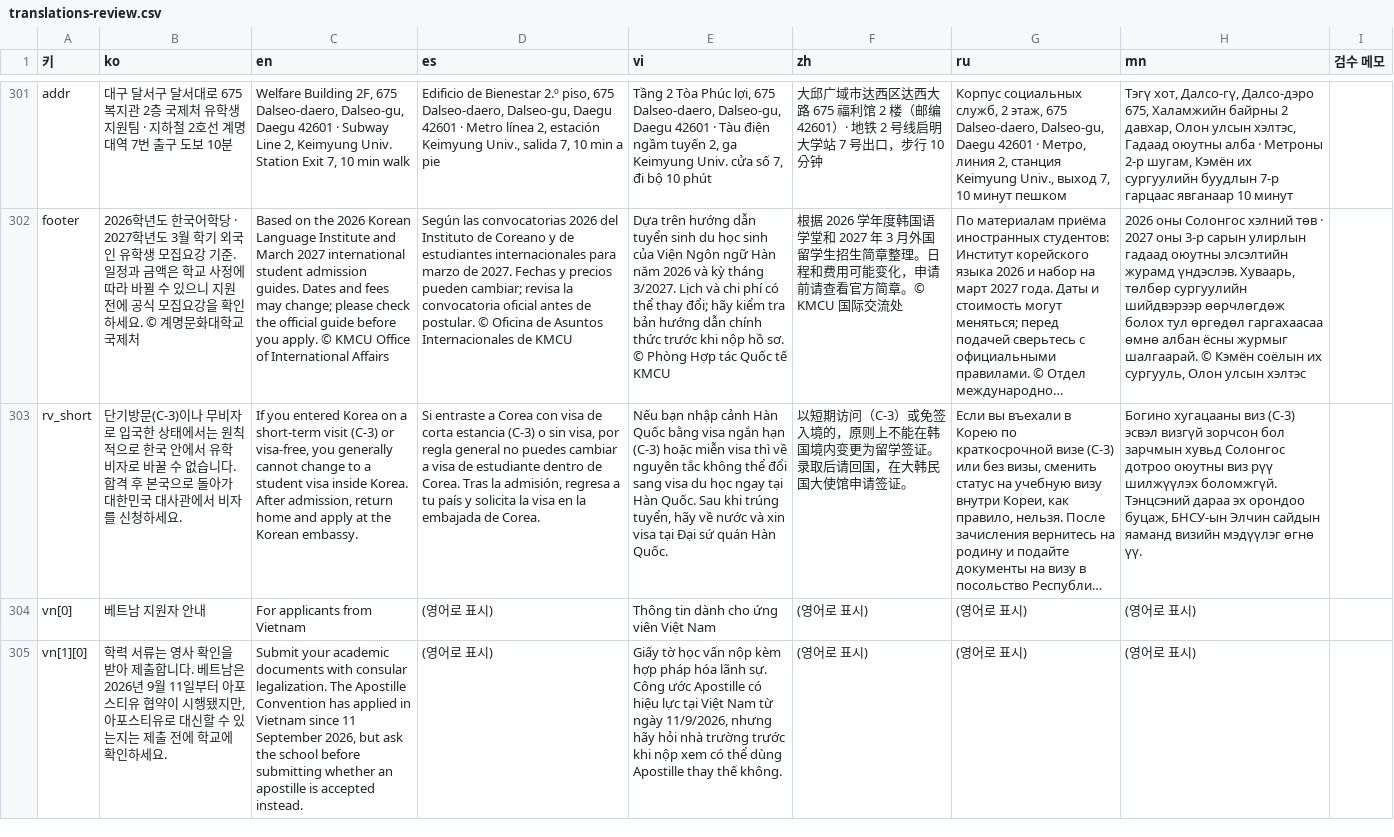
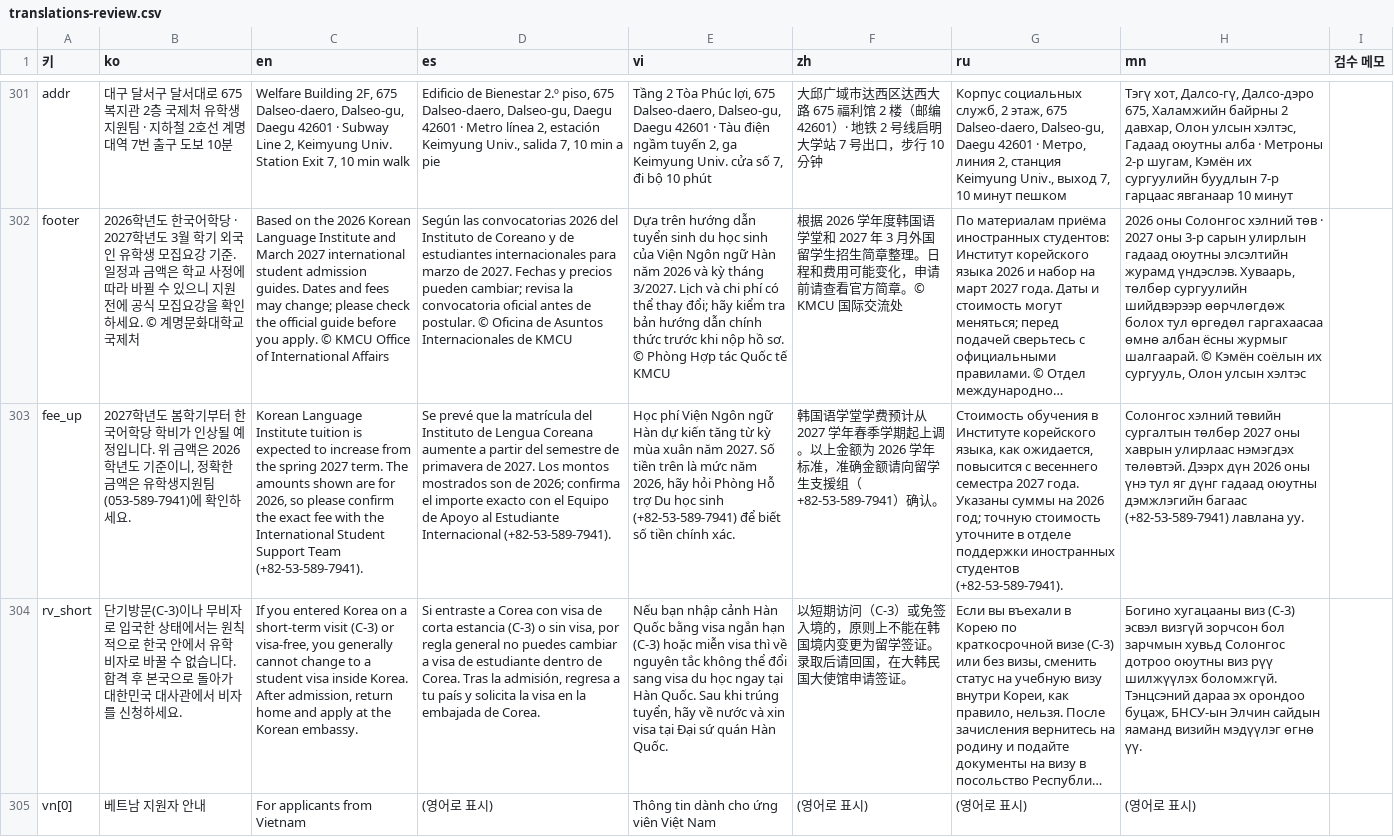
Before and after one commit to jaebong-choi/kmcu-study-guide, a CSV file: translations-review.csv, drawn as a sheet; only a part is shown, gaps mark what is left out; the shorter side is filled out with more unchanged rows; long unchanged cells end in …; the diff names each change by its address in the sheet, - before the commit and + after, or states it on an @@ line.

```diff
--- a/translations-review.csv
+++ b/translations-review.csv
+row 303: fee_up | 2027학년도 봄학기부터 한국어학당 학비가 인상될 예정입니다. 위 금액은 2026학년도 기준이니, 정확한 금액은 유학생지원팀(053-589-7941)에 확인하세요. | Korean Language Institute tuition is expected to increase from the spring 2027 term. The amounts shown are for 2026, so please confirm the exact fee with the International Student Support Team (+82-53-589-7941). | Se prevé que la matrícula del Instituto de Lengua Coreana aumente a partir del semestre de primavera de 2027. Los montos mostrados son de 2026; confirma el importe exacto con el Equipo de Apoyo al Estudiante Internacional (+82-53-589-7941). | Học phí Viện Ngôn ngữ Hàn dự kiến tăng từ kỳ mùa xuân năm 2027. Số tiền trên là mức năm 2026, hãy hỏi Phòng Hỗ trợ Du học sinh (+82-53-589-7941) để biết số tiền chính xác. | 韩国语学堂学费预计从 2027 学年春季学期起上调。以上金额为 2026 学年标准，准确金额请向留学生支援组（+82-53-589-7941）确认。 | Стоимость обучения в Институте корейского языка, как ожидается, повысится с весеннего семестра 2027 года. Указаны суммы на 2026 год; точную стоимость уточните в отделе поддержки иностранных студентов (+82-53-589-7941). | Солонгос хэлний төвийн сургалтын төлбөр 2027 оны хаврын улирлаас нэмэгдэх төлөвтэй. Дээрх дүн 2026 оны үнэ тул яг дүнг гадаад оюутны дэмжлэгийн багаас (+82-53-589-7941) лавлана уу.
```
Also changed, not shown: 1 other file.
